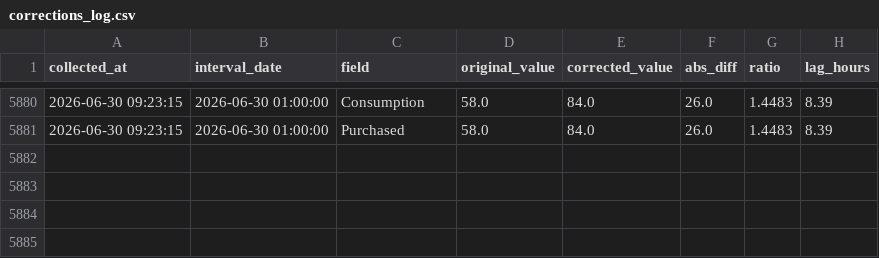
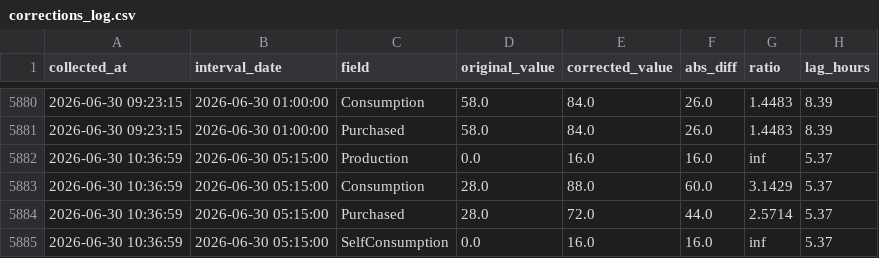
Before and after one commit to allison-dzubak/solar-data, a CSV file: corrections_log.csv, drawn as a sheet; only a part is shown, gaps mark what is left out.

```diff
--- a/corrections_log.csv
+++ b/corrections_log.csv
@@ -5881 +5881,5 @@ collected_at,interval_date,field,original_value,corrected_value,abs_diff,ratio,l
 2026-06-30 09:23:15,2026-06-30 01:00:00,Purchased,58.0,84.0,26.0,1.4483,8.39
+2026-06-30 10:36:59,2026-06-30 05:15:00,Production,0.0,16.0,16.0,inf,5.37
+2026-06-30 10:36:59,2026-06-30 05:15:00,Consumption,28.0,88.0,60.0,3.1429,5.37
+2026-06-30 10:36:59,2026-06-30 05:15:00,Purchased,28.0,72.0,44.0,2.5714,5.37
+2026-06-30 10:36:59,2026-06-30 05:15:00,SelfConsumption,0.0,16.0,16.0,inf,5.37
```
Also changed, not shown: 1 other file.
